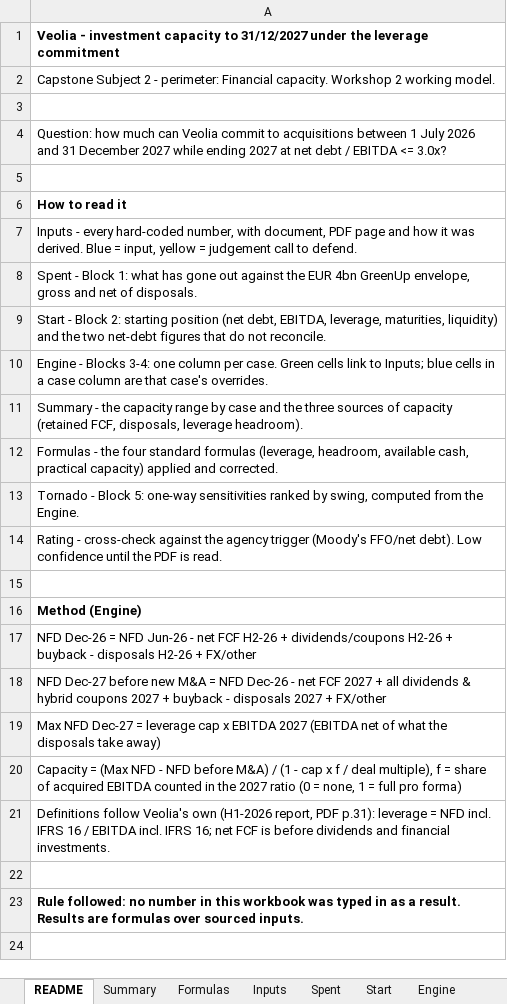
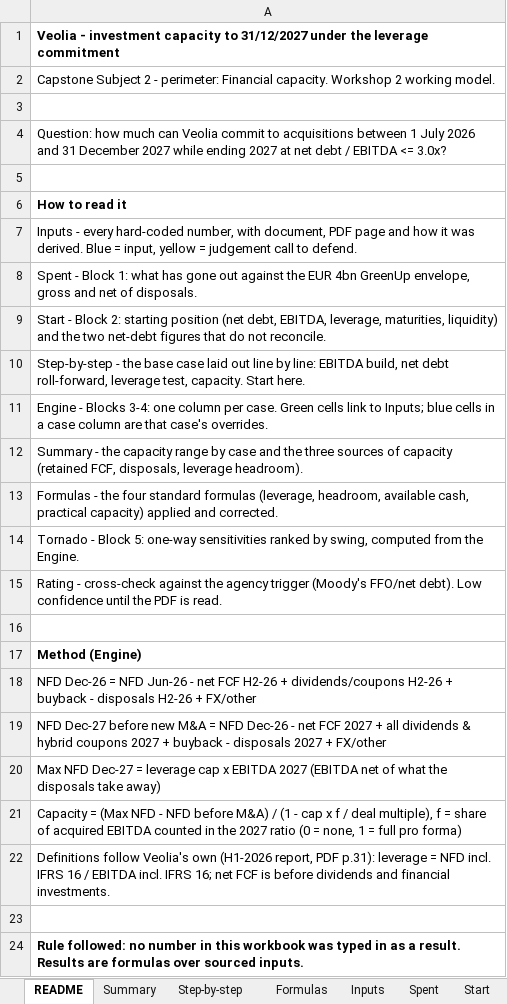
Before and after one commit to mattisdubreuil91/Capstone-Veolia, an Excel workbook: model/Veolia_capacity_2027.xlsx, sheet README, drawn as a sheet; values as stored, in another font and other column widths than the file's, no borders; the diff names each change by its address in the sheet, - before the commit and + after, or states it on an @@ line.

```diff
--- a/model/Veolia_capacity_2027.xlsx (sheet README)
+++ b/model/Veolia_capacity_2027.xlsx (sheet README)
+sheet tab: Step-by-step
+row 10: Step-by-step - the base case laid out line by line: EBITDA build, net debt roll-forward, leverage test, capacity. Start here.
```
Also changed, not shown: 2 other files.
